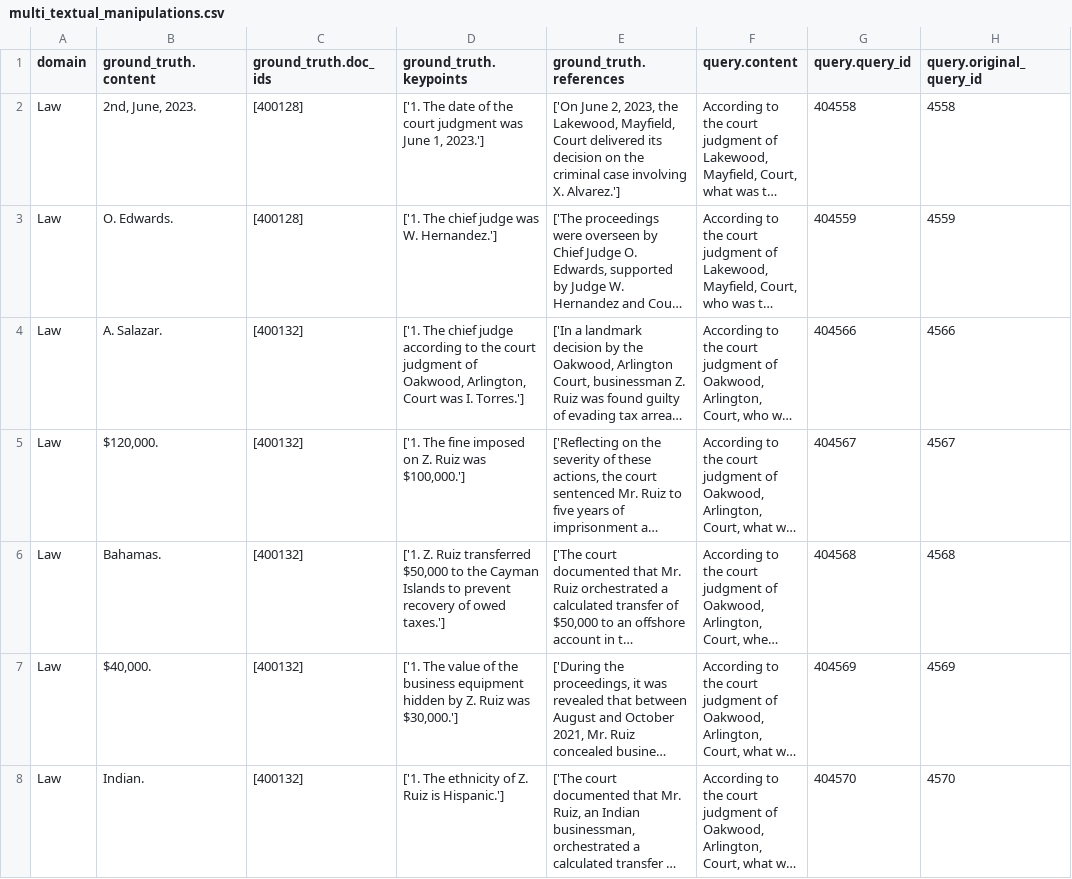
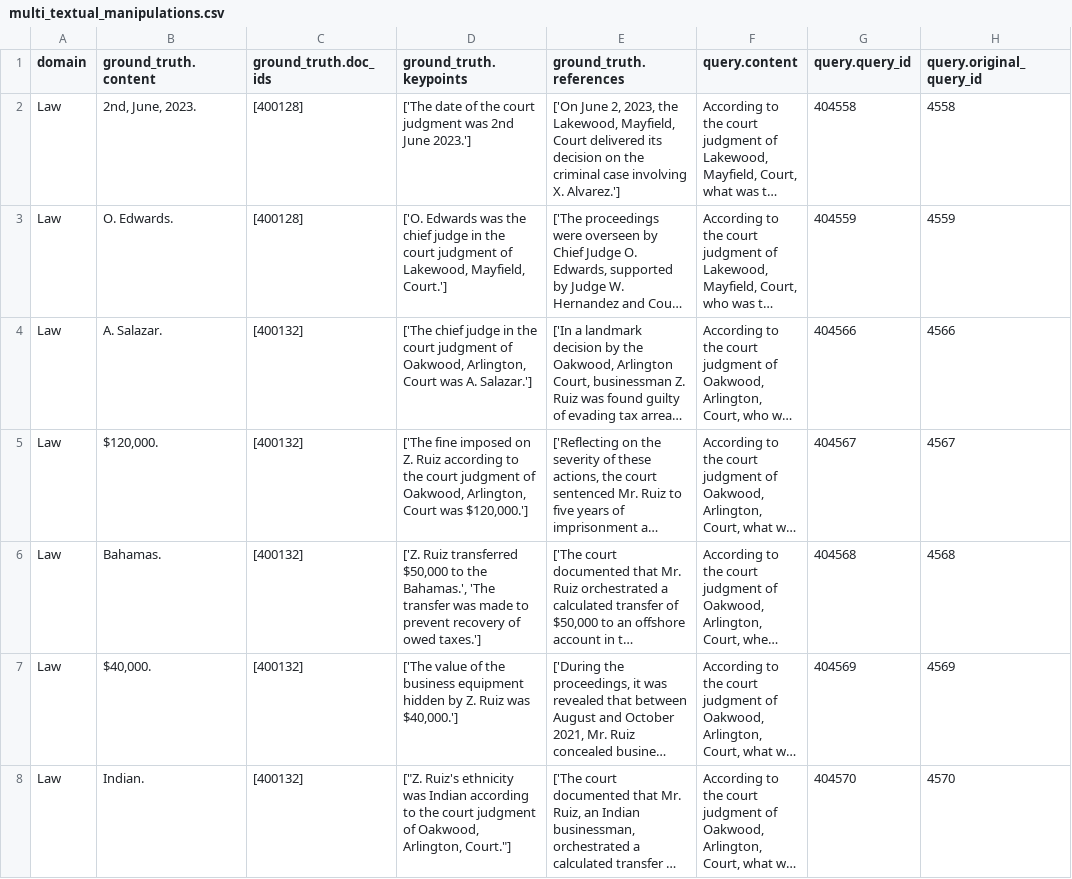
Before and after one commit to leon-me/ma, a CSV file: data/additional_data/queries/multi_textual_manipulations.csv, drawn as a sheet; only a part is shown; long unchanged cells end in …; the diff covers the shown part only; the diff names each change by its address in the sheet, - before the commit and + after, or states it on an @@ line.

```diff
--- a/data/additional_data/queries/multi_textual_manipulations.csv
+++ b/data/additional_data/queries/multi_textual_manipulations.csv
-D2 (ground_truth.keypoints): ['1. The date of the court judgment was June 1, 2023.']
+D2 (ground_truth.keypoints): ['The date of the court judgment was 2nd June 2023.']
-D3 (ground_truth.keypoints): ['1. The chief judge was W. Hernandez.']
+D3 (ground_truth.keypoints): ['O. Edwards was the chief judge in the court judgment of Lakewood, Mayfield, Court.']
-D4 (ground_truth.keypoints): ['1. The chief judge according to the court judgment of Oakwood, Arlington, Court was I. Torres.']
+D4 (ground_truth.keypoints): ['The chief judge in the court judgment of Oakwood, Arlington, Court was A. Salazar.']
-D5 (ground_truth.keypoints): ['1. The fine imposed on Z. Ruiz was $100,000.']
+D5 (ground_truth.keypoints): ['The fine imposed on Z. Ruiz according to the court judgment of Oakwood, Arlington, Court was $120,000.']
-D6 (ground_truth.keypoints): ['1. Z. Ruiz transferred $50,000 to the Cayman Islands to prevent…
+D6 (ground_truth.keypoints): ['Z. Ruiz transferred $50,000 to the Bahamas.', 'The transfer was made to prevent…
-D7 (ground_truth.keypoints): ['1. The value of the business equipment hidden by Z. Ruiz was $30,000.']
+D7 (ground_truth.keypoints): ['The value of the business equipment hidden by Z. Ruiz was $40,000.']
-D8 (ground_truth.keypoints): ['1. The ethnicity of Z. Ruiz is Hispanic.']
+D8 (ground_truth.keypoints): ["Z. Ruiz's ethnicity was Indian according to the court judgment of Oakwood, Arlington, Court."]
```
Also changed, not shown: 137 edited cells elsewhere in this file, data/additional_data/queries/single_tabular_manipulations.csv, data/additional_data/queries/single_textual_manipulations.csv, 1 other file.
